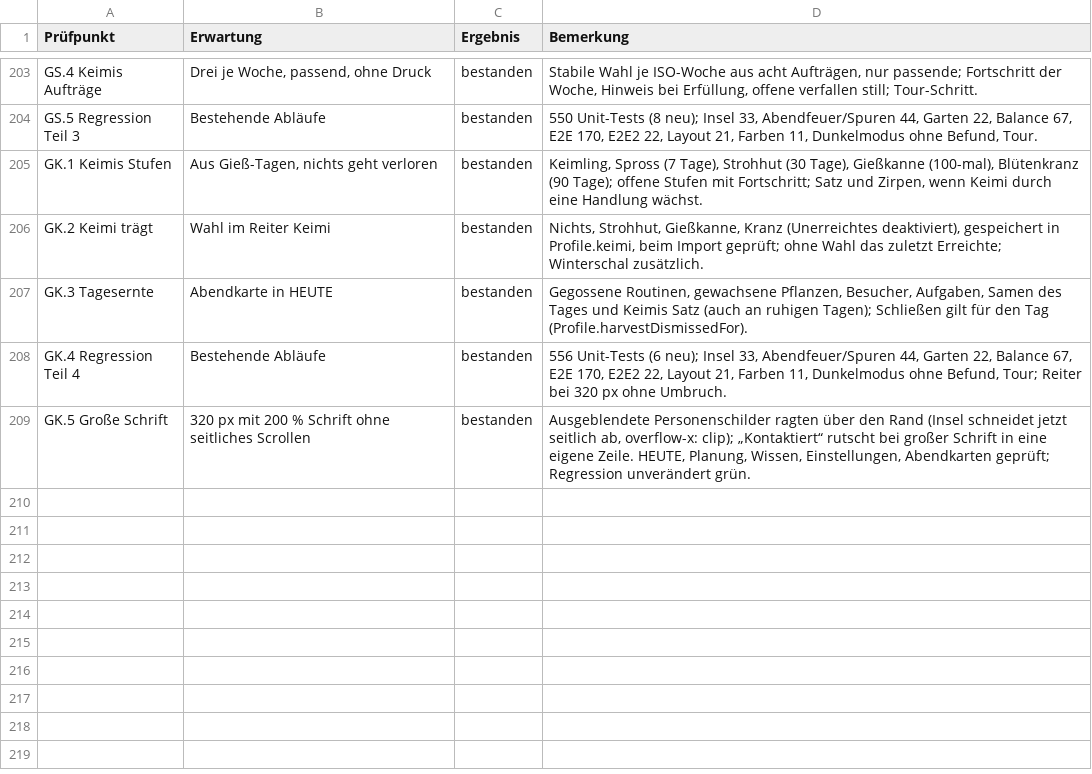
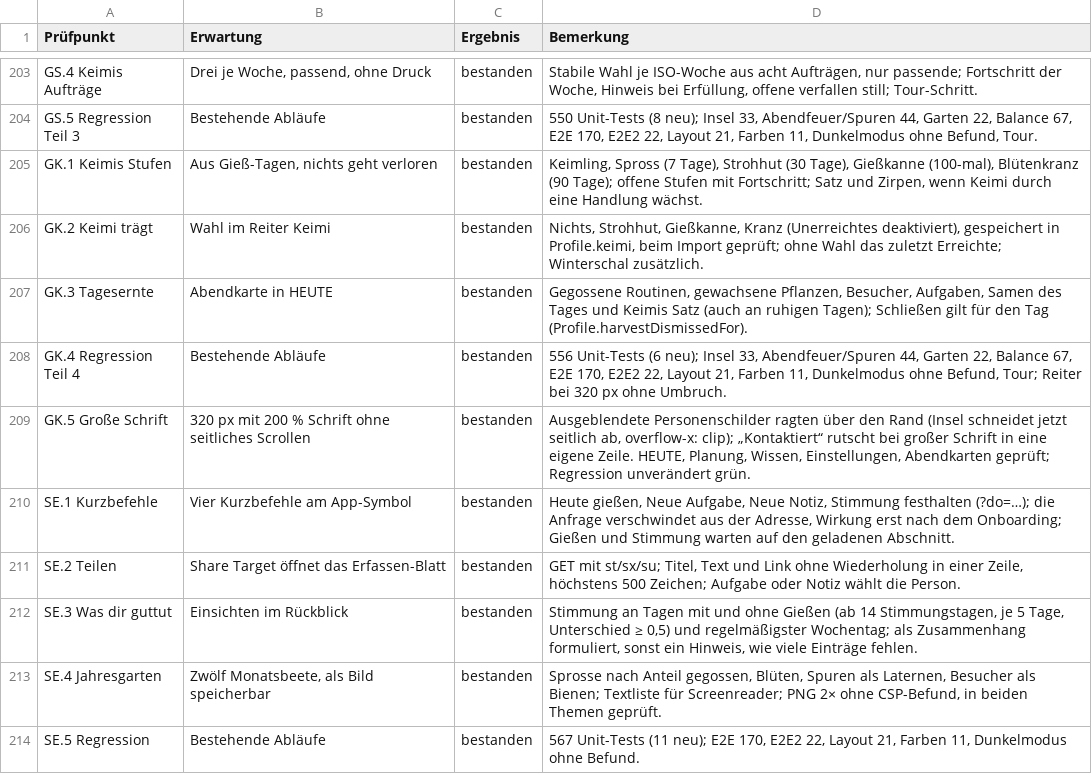
Before and after one commit to daimpad/habit-garden, a TSV file: docs/abnahme/phase-1.tsv, drawn as a sheet; only a part is shown, gaps mark what is left out; the diff names each change by its address in the sheet, - before the commit and + after, or states it on an @@ line.

```diff
--- a/docs/abnahme/phase-1.tsv
+++ b/docs/abnahme/phase-1.tsv
+row 210: SE.1 Kurzbefehle | Vier Kurzbefehle am App-Symbol | bestanden | Heute gießen, Neue Aufgabe, Neue Notiz, Stimmung festhalten (?do=…); die Anfrage verschwindet aus der Adresse, Wirkung erst nach dem Onboarding; Gießen und Stimmung warten auf den geladenen Abschnitt.
+row 211: SE.2 Teilen | Share Target öffnet das Erfassen-Blatt | bestanden | GET mit st/sx/su; Titel, Text und Link ohne Wiederholung in einer Zeile, höchstens 500 Zeichen; Aufgabe oder Notiz wählt die Person.
+row 212: SE.3 Was dir guttut | Einsichten im Rückblick | bestanden | Stimmung an Tagen mit und ohne Gießen (ab 14 Stimmungstagen, je 5 Tage, Unterschied ≥ 0,5) und regelmäßigster Wochentag; als Zusammenhang formuliert, sonst ein Hinweis, wie viele Einträge fehlen.
+row 213: SE.4 Jahresgarten | Zwölf Monatsbeete, als Bild speicherbar | bestanden | Sprosse nach Anteil gegossen, Blüten, Spuren als Laternen, Besucher als Bienen; Textliste für Screenreader; PNG 2× ohne CSP-Befund, in beiden Themen geprüft.
+row 214: SE.5 Regression | Bestehende Abläufe | bestanden | 567 Unit-Tests (11 neu); E2E 170, E2E2 22, Layout 21, Farben 11, Dunkelmodus ohne Befund.
```
Also changed, not shown: 9 other files.
